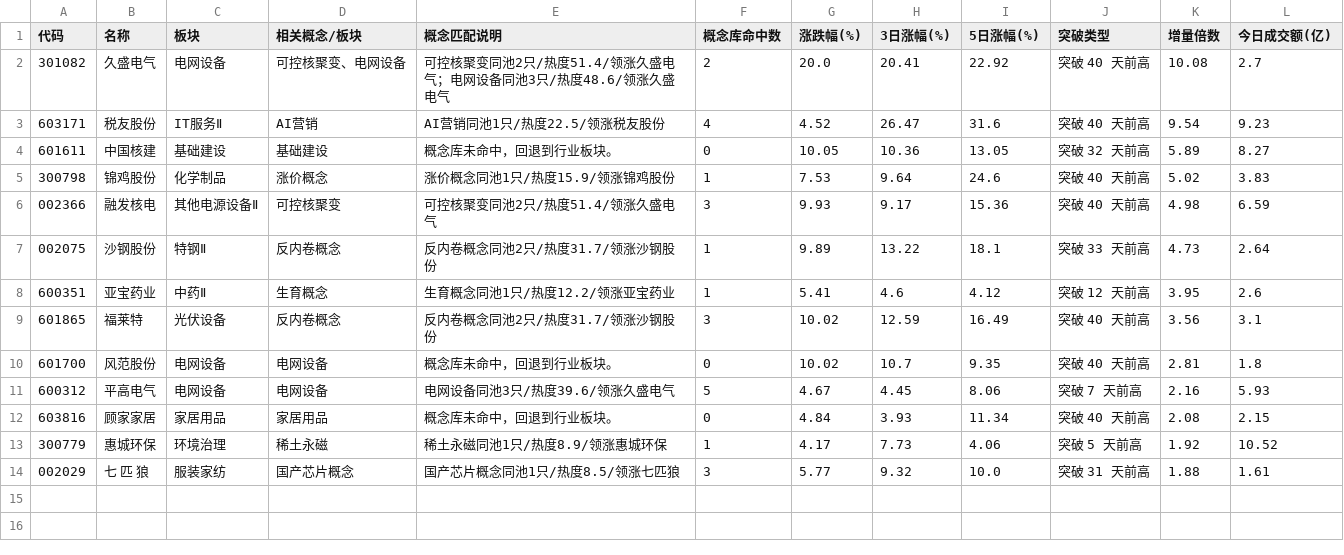
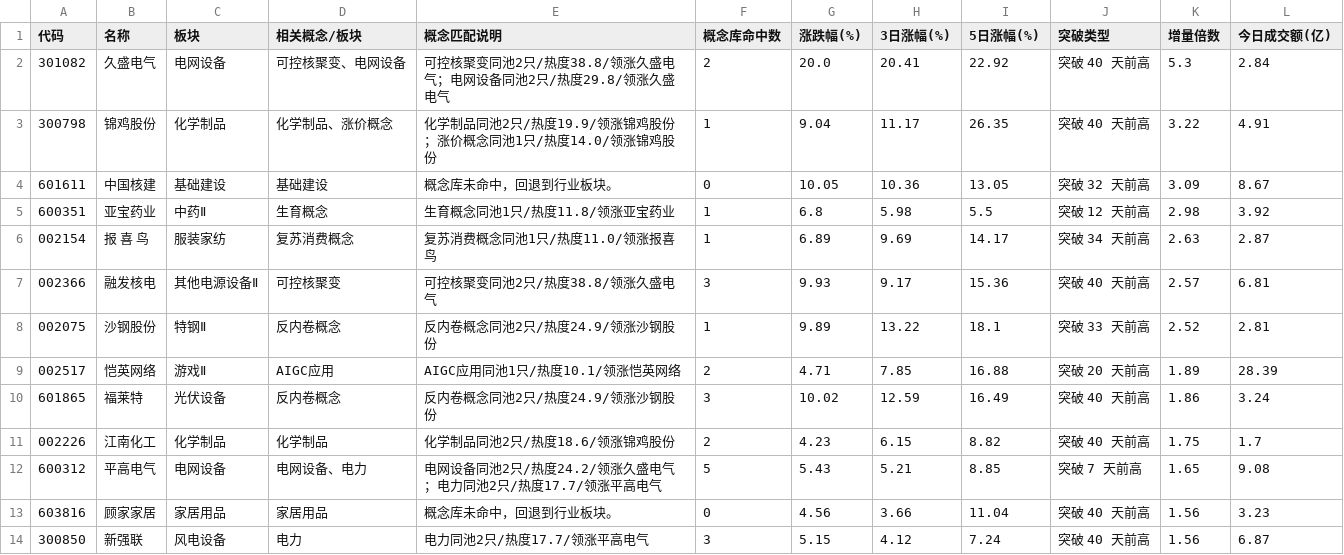
Before and after one commit to LumyQAQ/CMLM-reanalyze, a CSV file: v4_surge_range.csv, drawn as a sheet.

```diff
--- a/v4_surge_range.csv
+++ b/v4_surge_range.csv
@@ -1,14 +1,14 @@
 代码,名称,板块,相关概念/板块,概念匹配说明,概念库命中数,涨跌幅(%),3日涨幅(%),5日涨幅(%),突破类型,增量倍数,今日成交额(亿)
-301082,久盛电气,电网设备,可控核聚变、电网设备,可控核聚变同池2只/热度51.4/领涨久盛电气；电网设备同池3只/热度48.6/领涨久盛电气,2,20.0,20.41,22.92,突破 40 天前高,10.08,2.7
-603171,税友股份,IT服务Ⅱ,AI营销,AI营销同池1只/热度22.5/领涨税友股份,4,4.52,26.47,31.6,突破 40 天前高,9.54,9.23
-601611,中国核建,基础建设,基础建设,概念库未命中，回退到行业板块。,0,10.05,10.36,13.05,突破 32 天前高,5.89,8.27
-300798,锦鸡股份,化学制品,涨价概念,涨价概念同池1只/热度15.9/领涨锦鸡股份,1,7.53,9.64,24.6,突破 40 天前高,5.02,3.83
-002366,融发核电,其他电源设备Ⅱ,可控核聚变,可控核聚变同池2只/热度51.4/领涨久盛电气,3,9.93,9.17,15.36,突破 40 天前高,4.98,6.59
-002075,沙钢股份,特钢Ⅱ,反内卷概念,反内卷概念同池2只/热度31.7/领涨沙钢股份,1,9.89,13.22,18.1,突破 33 天前高,4.73,2.64
-600351,亚宝药业,中药Ⅱ,生育概念,生育概念同池1只/热度12.2/领涨亚宝药业,1,5.41,4.6,4.12,突破 12 天前高,3.95,2.6
-601865,福莱特,光伏设备,反内卷概念,反内卷概念同池2只/热度31.7/领涨沙钢股份,3,10.02,12.59,16.49,突破 40 天前高,3.56,3.1
-601700,风范股份,电网设备,电网设备,概念库未命中，回退到行业板块。,0,10.02,10.7,9.35,突破 40 天前高,2.81,1.8
-600312,平高电气,电网设备,电网设备,电网设备同池3只/热度39.6/领涨久盛电气,5,4.67,4.45,8.06,突破 7 天前高,2.16,5.93
-603816,顾家家居,家居用品,家居用品,概念库未命中，回退到行业板块。,0,4.84,3.93,11.34,突破 40 天前高,2.08,2.15
-300779,惠城环保,环境治理,稀土永磁,稀土永磁同池1只/热度8.9/领涨惠城环保,1,4.17,7.73,4.06,突破 5 天前高,1.92,10.52
-002029,七 匹 狼,服装家纺,国产芯片概念,国产芯片概念同池1只/热度8.5/领涨七匹狼,3,5.77,9.32,10.0,突破 31 天前高,1.88,1.61
+301082,久盛电气,电网设备,可控核聚变、电网设备,可控核聚变同池2只/热度38.8/领涨久盛电气；电网设备同池2只/热度29.8/领涨久盛电气,2,20.0,20.41,22.92,突破 40 天前高,5.3,2.84
+300798,锦鸡股份,化学制品,化学制品、涨价概念,化学制品同池2只/热度19.9/领涨锦鸡股份；涨价概念同池1只/热度14.0/领涨锦鸡股份,1,9.04,11.17,26.35,突破 40 天前高,3.22,4.91
+601611,中国核建,基础建设,基础建设,概念库未命中，回退到行业板块。,0,10.05,10.36,13.05,突破 32 天前高,3.09,8.67
+600351,亚宝药业,中药Ⅱ,生育概念,生育概念同池1只/热度11.8/领涨亚宝药业,1,6.8,5.98,5.5,突破 12 天前高,2.98,3.92
+002154,报 喜 鸟,服装家纺,复苏消费概念,复苏消费概念同池1只/热度11.0/领涨报喜鸟,1,6.89,9.69,14.17,突破 34 天前高,2.63,2.87
+002366,融发核电,其他电源设备Ⅱ,可控核聚变,可控核聚变同池2只/热度38.8/领涨久盛电气,3,9.93,9.17,15.36,突破 40 天前高,2.57,6.81
+002075,沙钢股份,特钢Ⅱ,反内卷概念,反内卷概念同池2只/热度24.9/领涨沙钢股份,1,9.89,13.22,18.1,突破 33 天前高,2.52,2.81
+002517,恺英网络,游戏Ⅱ,AIGC应用,AIGC应用同池1只/热度10.1/领涨恺英网络,2,4.71,7.85,16.88,突破 20 天前高,1.89,28.39
+601865,福莱特,光伏设备,反内卷概念,反内卷概念同池2只/热度24.9/领涨沙钢股份,3,10.02,12.59,16.49,突破 40 天前高,1.86,3.24
+002226,江南化工,化学制品,化学制品,化学制品同池2只/热度18.6/领涨锦鸡股份,2,4.23,6.15,8.82,突破 40 天前高,1.75,1.7
+600312,平高电气,电网设备,电网设备、电力,电网设备同池2只/热度24.2/领涨久盛电气；电力同池2只/热度17.7/领涨平高电气,5,5.43,5.21,8.85,突破 7 天前高,1.65,9.08
+603816,顾家家居,家居用品,家居用品,概念库未命中，回退到行业板块。,0,4.56,3.66,11.04,突破 40 天前高,1.56,3.23
+300850,新强联,风电设备,电力,电力同池2只/热度17.7/领涨平高电气,3,5.15,4.12,7.24,突破 40 天前高,1.56,6.87
```
Also changed, not shown: v4_surge_trend.csv, 3 other files.
